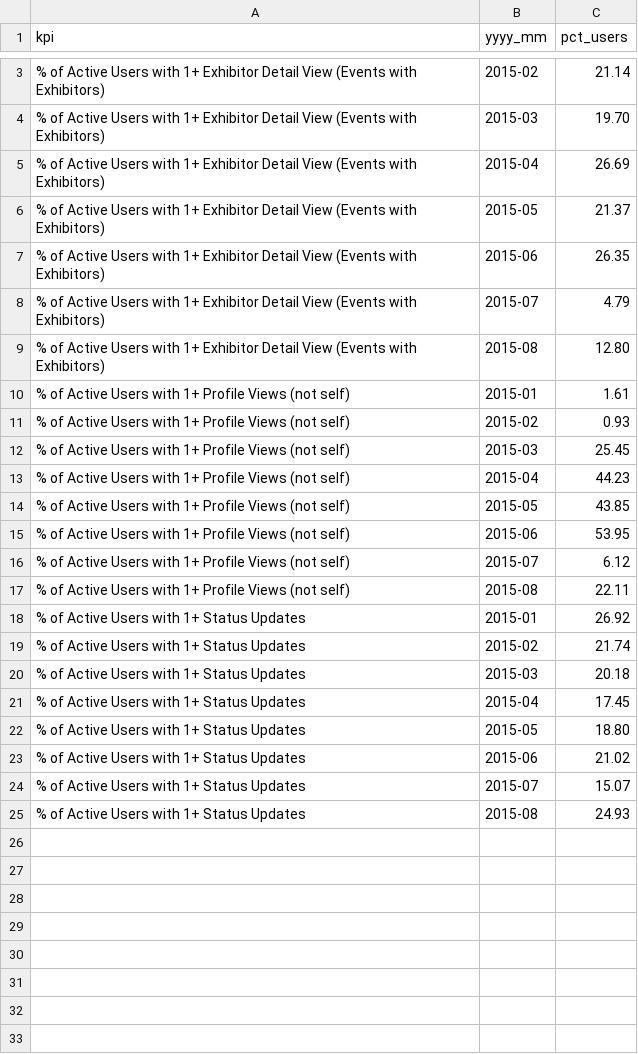
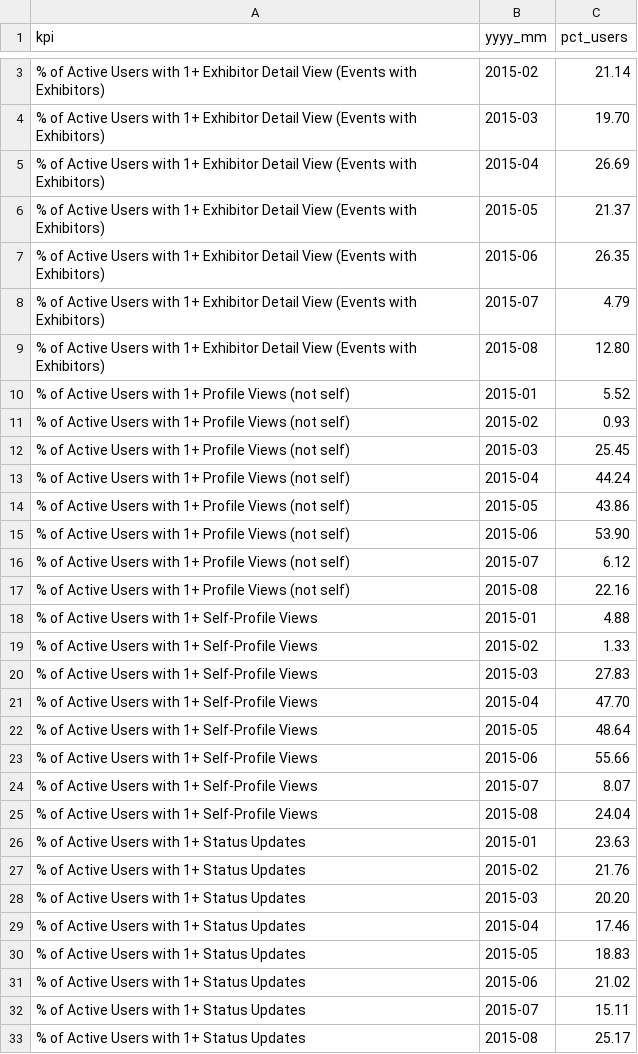
Before and after one commit to jteruya/ddoracle, a CSV file: usage/csv/KPI_Robin_UserUsagePct.csv, drawn as a sheet; only a part is shown, gaps mark what is left out; the diff covers the shown part only.

Commit message:
Update Usage Dashboard, minor labels

```diff
--- a/usage/csv/KPI_Robin_UserUsagePct.csv
+++ b/usage/csv/KPI_Robin_UserUsagePct.csv
@@ -9,17 +9,25 @@ kpi,yyyy_mm,pct_users
 % of Active Users with 1+ Exhibitor Detail View (Events with Exhibitors),2015-08,12.80
-% of Active Users with 1+ Profile Views (not self),2015-01,1.61
+% of Active Users with 1+ Profile Views (not self),2015-01,5.52
 % of Active Users with 1+ Profile Views (not self),2015-02,0.93
 % of Active Users with 1+ Profile Views (not self),2015-03,25.45
-% of Active Users with 1+ Profile Views (not self),2015-04,44.23
-% of Active Users with 1+ Profile Views (not self),2015-05,43.85
-% of Active Users with 1+ Profile Views (not self),2015-06,53.95
+% of Active Users with 1+ Profile Views (not self),2015-04,44.24
+% of Active Users with 1+ Profile Views (not self),2015-05,43.86
+% of Active Users with 1+ Profile Views (not self),2015-06,53.90
 % of Active Users with 1+ Profile Views (not self),2015-07,6.12
-% of Active Users with 1+ Profile Views (not self),2015-08,22.11
-% of Active Users with 1+ Status Updates,2015-01,26.92
-% of Active Users with 1+ Status Updates,2015-02,21.74
-% of Active Users with 1+ Status Updates,2015-03,20.18
-% of Active Users with 1+ Status Updates,2015-04,17.45
-% of Active Users with 1+ Status Updates,2015-05,18.80
+% of Active Users with 1+ Profile Views (not self),2015-08,22.16
+% of Active Users with 1+ Self-Profile Views,2015-01,4.88
+% of Active Users with 1+ Self-Profile Views,2015-02,1.33
+% of Active Users with 1+ Self-Profile Views,2015-03,27.83
+% of Active Users with 1+ Self-Profile Views,2015-04,47.70
+% of Active Users with 1+ Self-Profile Views,2015-05,48.64
+% of Active Users with 1+ Self-Profile Views,2015-06,55.66
+% of Active Users with 1+ Self-Profile Views,2015-07,8.07
+% of Active Users with 1+ Self-Profile Views,2015-08,24.04
+% of Active Users with 1+ Status Updates,2015-01,23.63
+% of Active Users with 1+ Status Updates,2015-02,21.76
+% of Active Users with 1+ Status Updates,2015-03,20.20
+% of Active Users with 1+ Status Updates,2015-04,17.46
+% of Active Users with 1+ Status Updates,2015-05,18.83
 % of Active Users with 1+ Status Updates,2015-06,21.02
-% of Active Users with 1+ Status Updates,2015-07,15.07
-% of Active Users with 1+ Status Updates,2015-08,24.93
+% of Active Users with 1+ Status Updates,2015-07,15.11
+% of Active Users with 1+ Status Updates,2015-08,25.17
```
Also changed, not shown: 1 edited cell elsewhere in this file, 5 other files.
